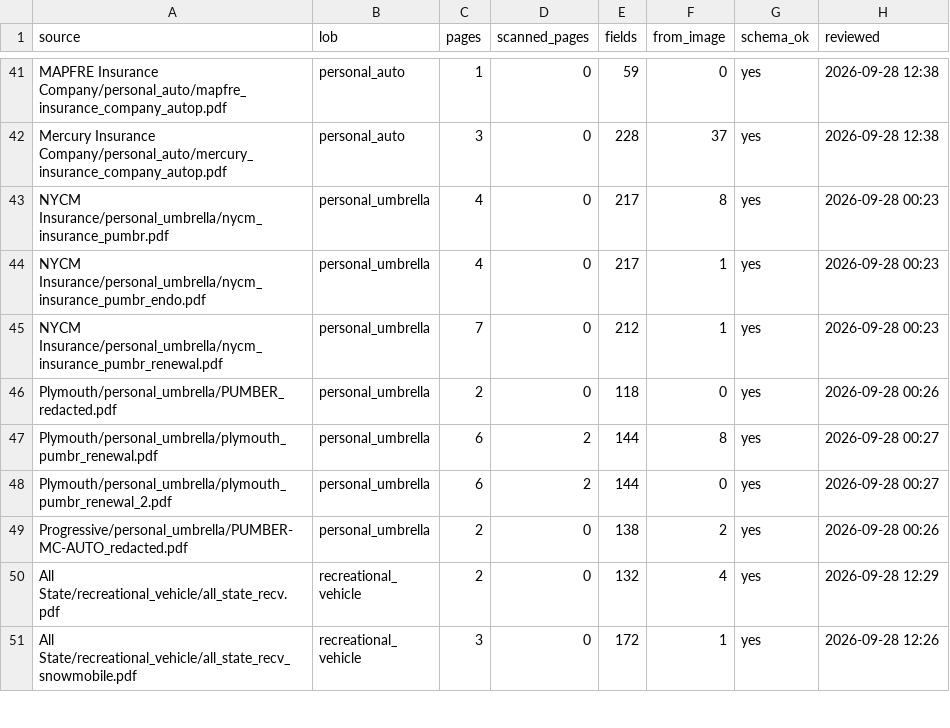
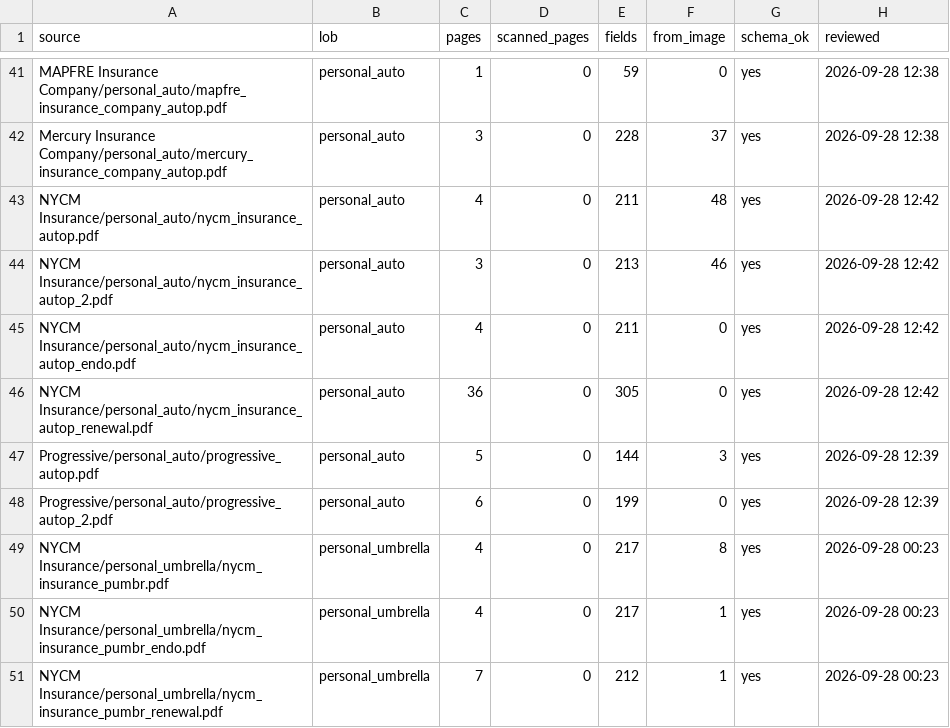
Before and after one commit to Ideas-To-Impacts/synthetic_data, a CSV file: Data/original gold/_review_log.csv, drawn as a sheet; only a part is shown, gaps mark what is left out; the shorter side is filled out with more unchanged rows; the diff names each change by its address in the sheet, - before the commit and + after, or states it on an @@ line.

Commit message:
Reviewed gold for Progressive and NYCM personal auto

```diff
--- a/Data/original gold/_review_log.csv
+++ b/Data/original gold/_review_log.csv
+row 43: NYCM Insurance/personal_auto/nycm_insurance_autop.pdf | personal_auto | 4 | 0 | 211 | 48 | yes | 2026-09-28 12:42
+row 44: NYCM Insurance/personal_auto/nycm_insurance_autop_2.pdf | personal_auto | 3 | 0 | 213 | 46 | yes | 2026-09-28 12:42
+row 45: NYCM Insurance/personal_auto/nycm_insurance_autop_endo.pdf | personal_auto | 4 | 0 | 211 | 0 | yes | 2026-09-28 12:42
+row 46: NYCM Insurance/personal_auto/nycm_insurance_autop_renewal.pdf | personal_auto | 36 | 0 | 305 | 0 | yes | 2026-09-28 12:42
+row 47: Progressive/personal_auto/progressive_autop.pdf | personal_auto | 5 | 0 | 144 | 3 | yes | 2026-09-28 12:39
+row 48: Progressive/personal_auto/progressive_autop_2.pdf | personal_auto | 6 | 0 | 199 | 0 | yes | 2026-09-28 12:39
```
Also changed, not shown: 12 other files.
